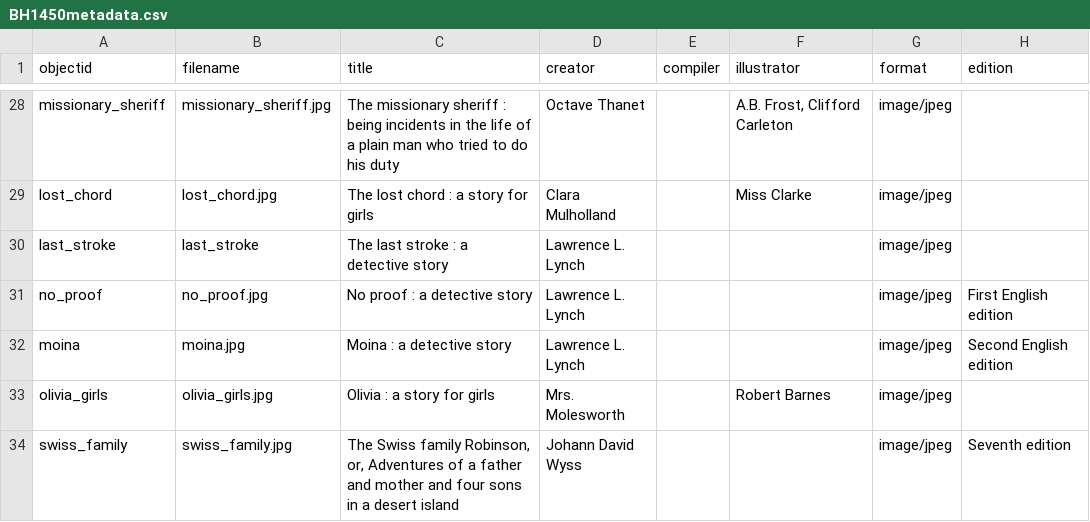
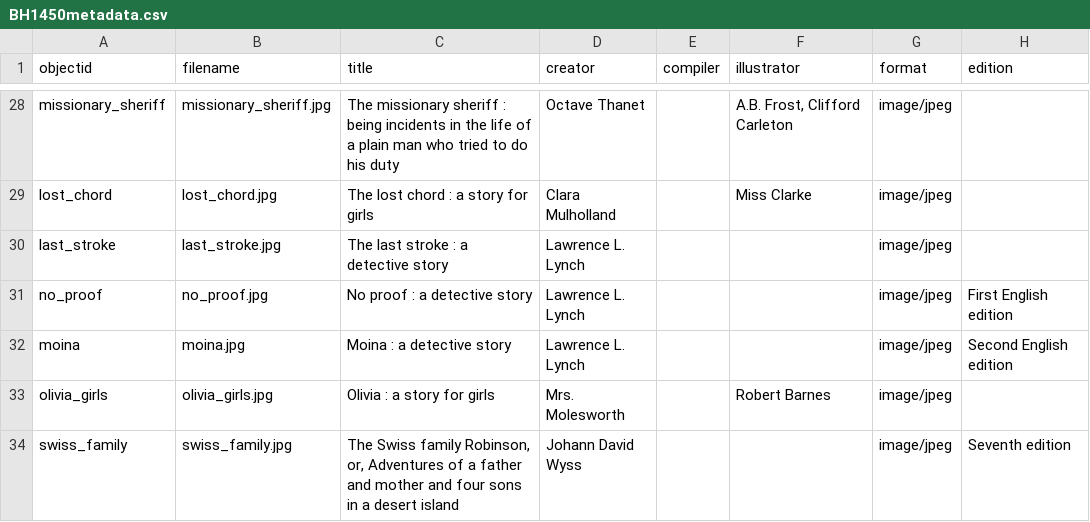
Before and after one commit to bfmalone/BH-1450, a CSV file: _data/BH1450metadata.csv, drawn as a sheet; only a part is shown, gaps mark what is left out; the diff names each change by its address in the sheet, - before the commit and + after, or states it on an @@ line.

Commit message:
Update BH1450metadata.csv

```diff
--- a/_data/BH1450metadata.csv
+++ b/_data/BH1450metadata.csv
-B30 (filename): last_stroke
+B30 (filename): last_stroke.jpg
```
